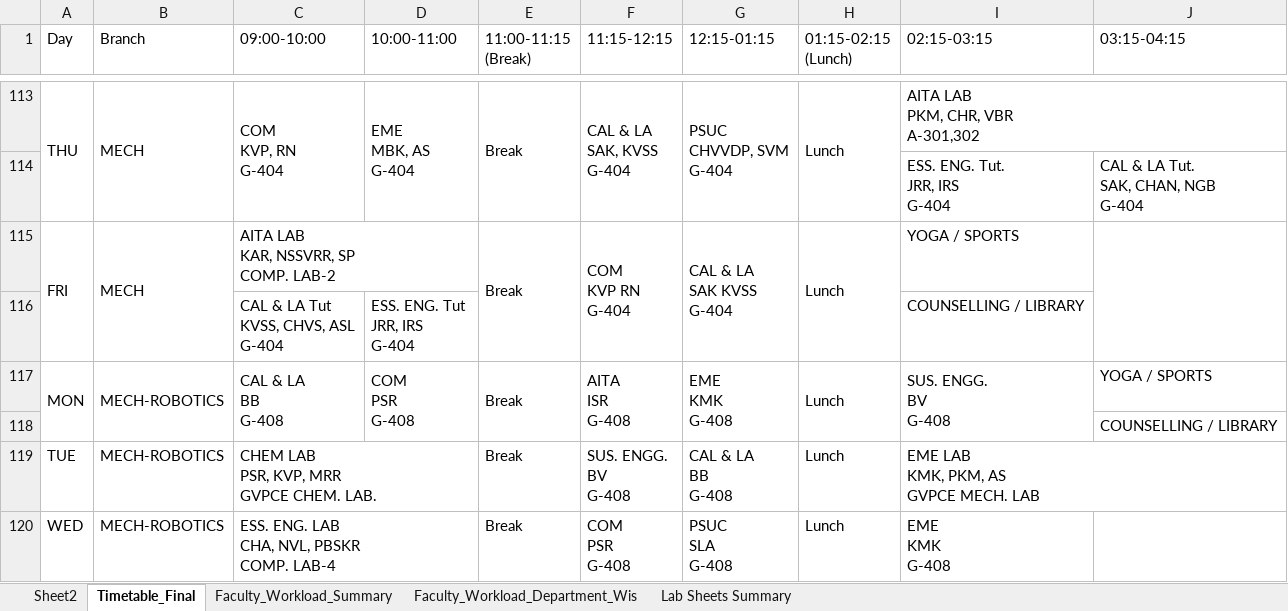
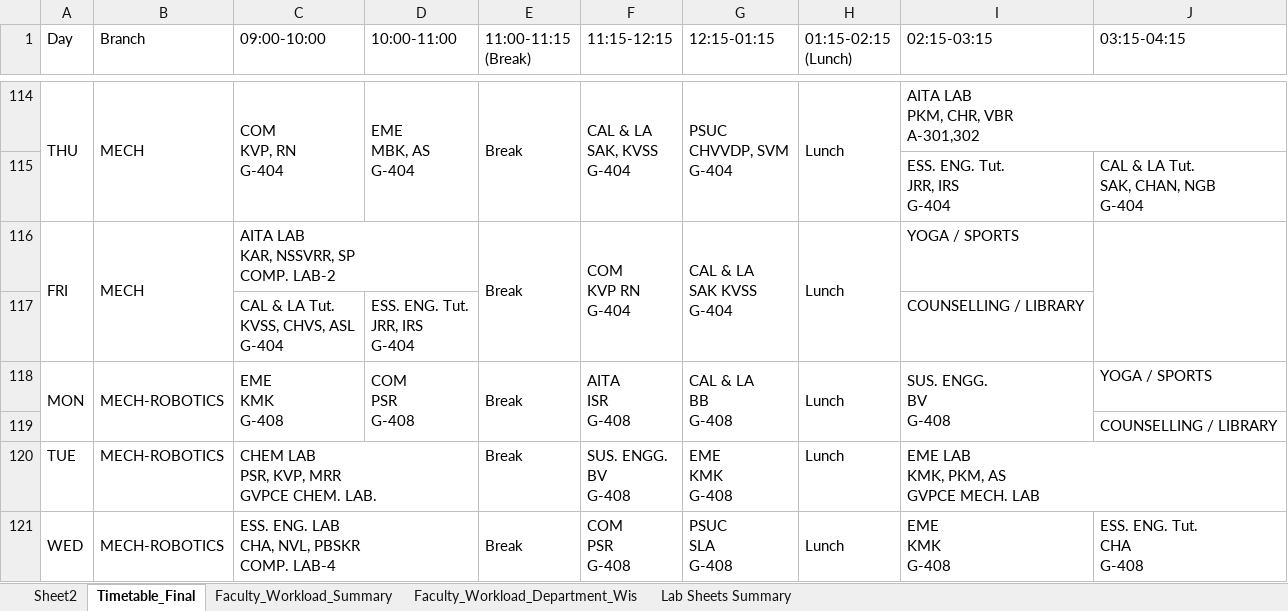
Before and after one commit to saran-neralla7/tt-analytics, an Excel workbook: timetables/1st Sem TIME TABLE 2026-2027_1.1.xlsx, sheet Timetable_Final, drawn as a sheet; only a part is shown, gaps mark what is left out; values as stored, in another font and other column widths than the file's, no cell formats; addresses are those after the commit; ↵ is a line break in a cell; the diff covers the shown part only; the diff names each change by its address in the sheet, - before the commit and + after, or states it on an @@ line.

Commit message:
Fix text overlap on large screens by removing collapsed cell height, and sync all timetables from updated Excel file

```diff
--- a/timetables/1st Sem TIME TABLE 2026-2027_1.1.xlsx (sheet Timetable_Final)
+++ b/timetables/1st Sem TIME TABLE 2026-2027_1.1.xlsx (sheet Timetable_Final)
-C117 (09:00-10:00): CAL & LA Tut ↵ KVSS, CHVS, ASL ↵ G-404
+C117 (09:00-10:00): CAL & LA Tut. ↵ KVSS, CHVS, ASL ↵ G-404
-D117 (10:00-11:00): ESS. ENG. Tut ↵ JRR, IRS ↵ G-404
+D117 (10:00-11:00): ESS. ENG. Tut. ↵ JRR, IRS ↵ G-404
-C118 (09:00-10:00): CAL & LA ↵ BB ↵ G-408
+C118 (09:00-10:00): EME ↵ KMK ↵ G-408
-G118 (12:15-01:15): EME ↵ KMK ↵ G-408
+G118 (12:15-01:15): CAL & LA ↵ BB ↵ G-408
-G120 (12:15-01:15): CAL & LA ↵ BB ↵ G-408
+G120 (12:15-01:15): EME ↵ KMK ↵ G-408
+A121:A122 merged
+B121:B122 merged
+E121:E122 merged
+F121:F122 merged
+G121:G122 merged
+H121:H122 merged
+I121:I122 merged
-J121 (03:15-04:15): (empty)
+J121 (03:15-04:15): ESS. ENG. Tut. ↵ CHA ↵ G-408
```
Also changed, not shown: 3 added rows, 2 removed rows, 42 edited cells and merged cells elsewhere in this sheet, sheet Sheet2, cell formats, hidden cells, 4 other files.
